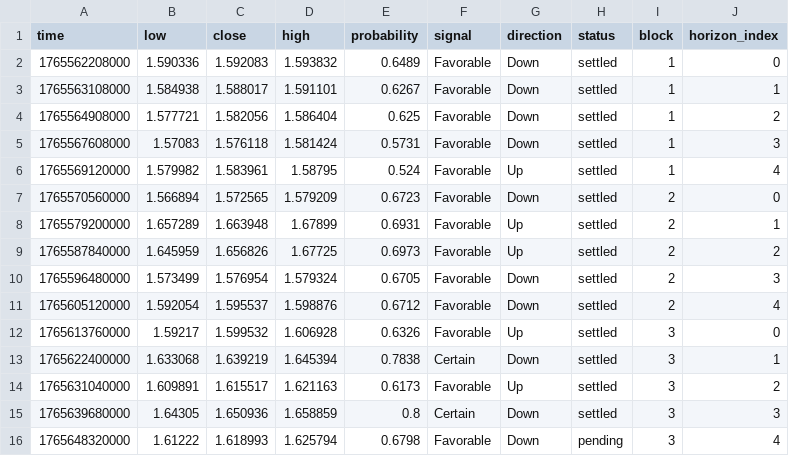
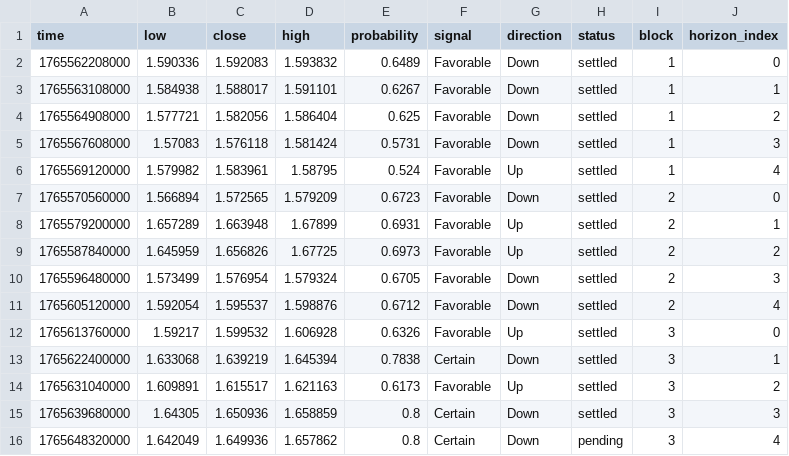
Before and after one commit to Cipherion-Market-Research/abacus-trading-view, a CSV file: data/crypto/tonusdt_predictions.csv, drawn as a sheet.

```diff
--- a/data/crypto/tonusdt_predictions.csv
+++ b/data/crypto/tonusdt_predictions.csv
@@ -15,2 +15,2 @@ time,low,close,high,probability,signal,direction,status,block,horizon_index
 1765639680000,1.64305,1.650936,1.658859,0.8,Certain,Down,settled,3,3
-1765648320000,1.61222,1.618993,1.625794,0.6798,Favorable,Down,pending,3,4
+1765648320000,1.642049,1.649936,1.657862,0.8,Certain,Down,pending,3,4
```
Also changed, not shown: data/crypto/adausdt_predictions.csv, data/crypto/atomusdt_predictions.csv, 11 other files.
